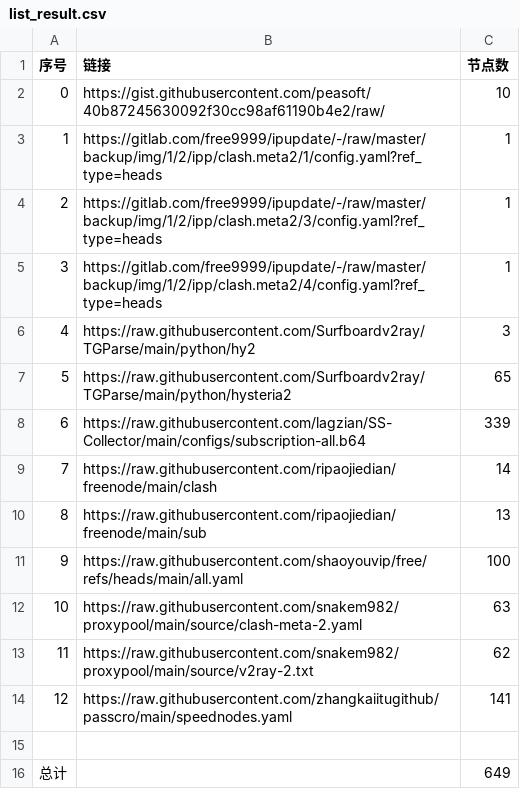
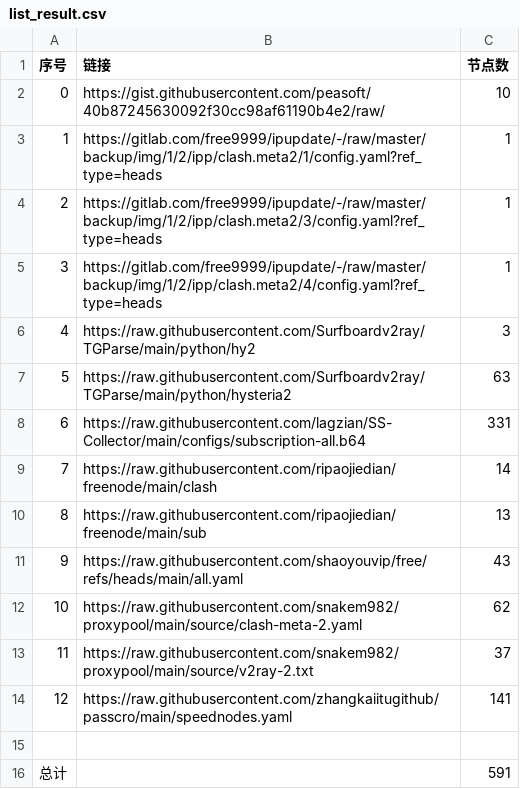
Before and after one commit to qiqiho/AutoMergePublicNodes, a CSV file: list_result.csv, drawn as a sheet.

```diff
--- a/list_result.csv
+++ b/list_result.csv
@@ -6,11 +6,11 @@
 4,https://raw.githubusercontent.com/Surfboardv2ray/TGParse/main/python/hy2,3
-5,https://raw.githubusercontent.com/Surfboardv2ray/TGParse/main/python/hysteria2,65
-6,https://raw.githubusercontent.com/lagzian/SS-Collector/main/configs/subscription-all.b64,339
+5,https://raw.githubusercontent.com/Surfboardv2ray/TGParse/main/python/hysteria2,63
+6,https://raw.githubusercontent.com/lagzian/SS-Collector/main/configs/subscription-all.b64,331
 7,https://raw.githubusercontent.com/ripaojiedian/freenode/main/clash,14
 8,https://raw.githubusercontent.com/ripaojiedian/freenode/main/sub,13
-9,https://raw.githubusercontent.com/shaoyouvip/free/refs/heads/main/all.yaml,100
-10,https://raw.githubusercontent.com/snakem982/proxypool/main/source/clash-meta-2.yaml,63
-11,https://raw.githubusercontent.com/snakem982/proxypool/main/source/v2ray-2.txt,62
+9,https://raw.githubusercontent.com/shaoyouvip/free/refs/heads/main/all.yaml,43
+10,https://raw.githubusercontent.com/snakem982/proxypool/main/source/clash-meta-2.yaml,62
+11,https://raw.githubusercontent.com/snakem982/proxypool/main/source/v2ray-2.txt,37
 12,https://raw.githubusercontent.com/zhangkaiitugithub/passcro/main/speednodes.yaml,141
 
-总计,,649
+总计,,591
```
Also changed, not shown: 30 other files.
